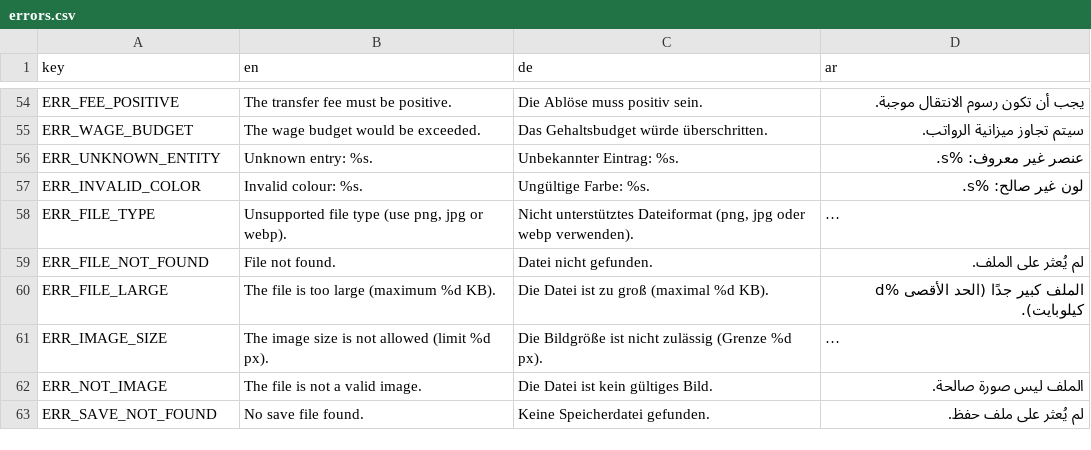
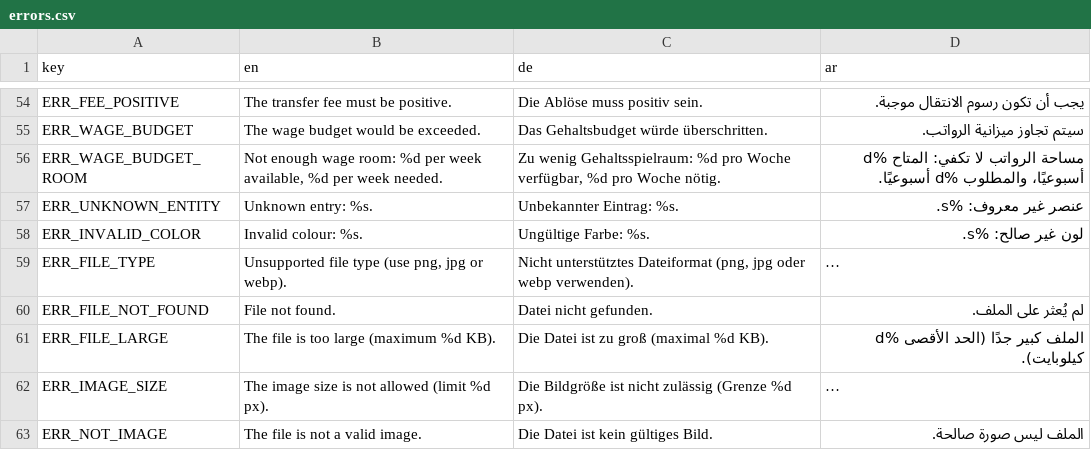
Before and after one commit to MOT1209/UNITY-GAMES-3D, a CSV file: football-godot/king-football/translations/errors.csv, drawn as a sheet; only a part is shown, gaps mark what is left out; the shorter side is filled out with more unchanged rows; long unchanged cells end in …; the diff names each change by its address in the sheet, - before the commit and + after, or states it on an @@ line.

```diff
--- a/football-godot/king-football/translations/errors.csv
+++ b/football-godot/king-football/translations/errors.csv
+row 56: ERR_WAGE_BUDGET_ROOM | Not enough wage room: %d per week available, %d per week needed. | Zu wenig Gehaltsspielraum: %d pro Woche verfügbar, %d pro Woche nötig. | مساحة الرواتب لا تكفي: المتاح %d أسبوعيًا، والمطلوب %d أسبوعيًا.
```
Also changed, not shown: football-godot/king-football/translations/screens.csv, 19 other files.
